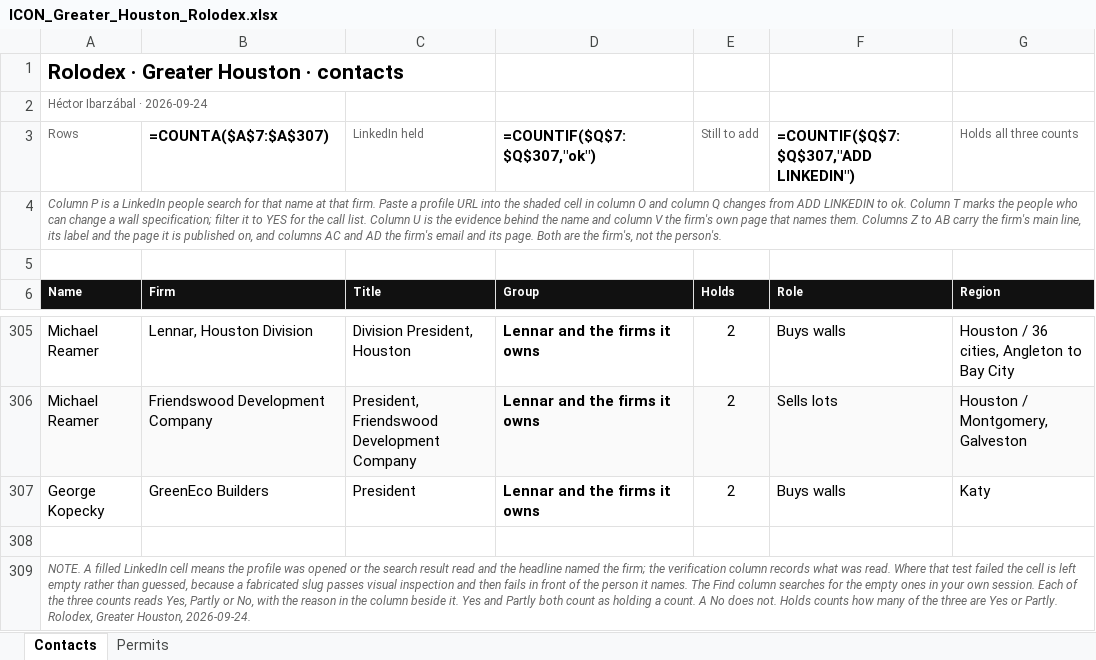
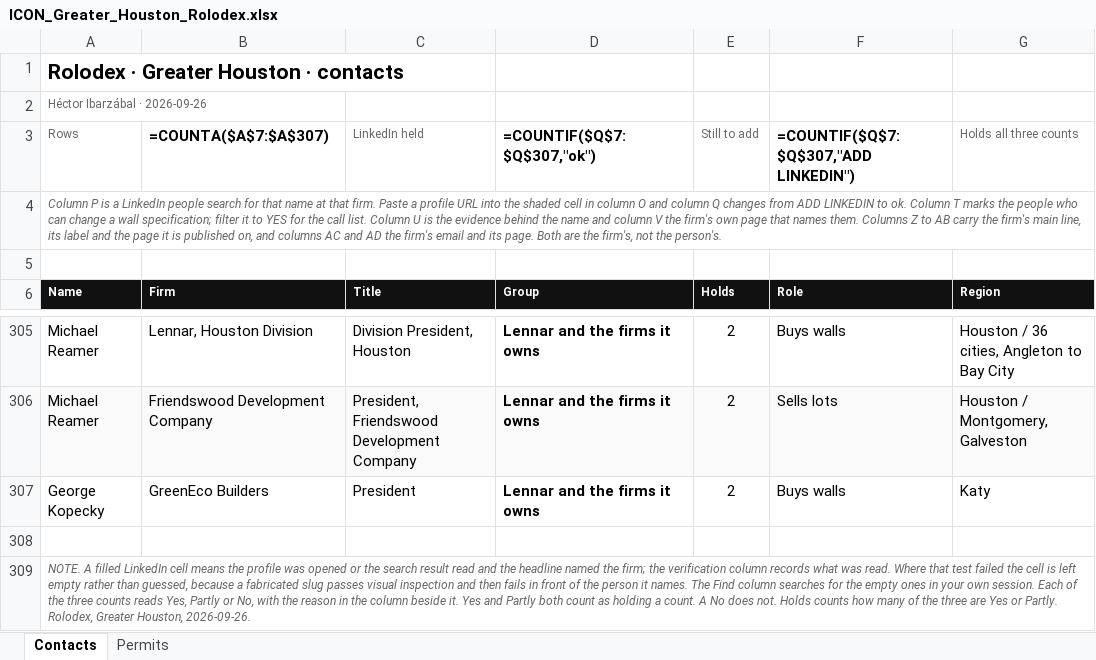
Before and after one commit to ibarzabalhec/houston-3d-rolodex, an Excel workbook: docs/ICON_Greater_Houston_Rolodex.xlsx, sheet Contacts, drawn as a sheet; only a part is shown, gaps mark what is left out; values as stored, in another font and other column widths than the file's, no borders; formulas without a stored value are shown as written; the diff names each change by its address in the sheet, - before the commit and + after, or states it on an @@ line.

```diff
--- a/docs/ICON_Greater_Houston_Rolodex.xlsx (sheet Contacts)
+++ b/docs/ICON_Greater_Houston_Rolodex.xlsx (sheet Contacts)
-A2 (Name): Héctor Ibarzábal · 2026-09-24
+A2 (Name): Héctor Ibarzábal · 2026-09-26
-A309 (Name): …Greater Houston, 2026-09-24.
+A309 (Name): …Greater Houston, 2026-09-26.
```
Also changed, not shown: docs/DFW_Rolodex.xlsx, 48 other files.
